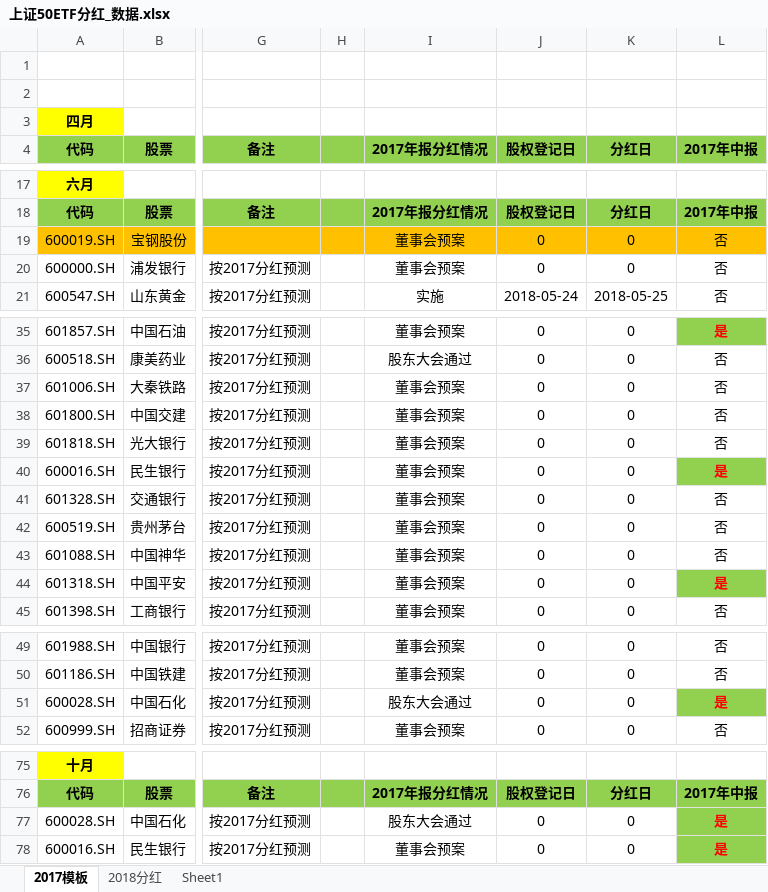
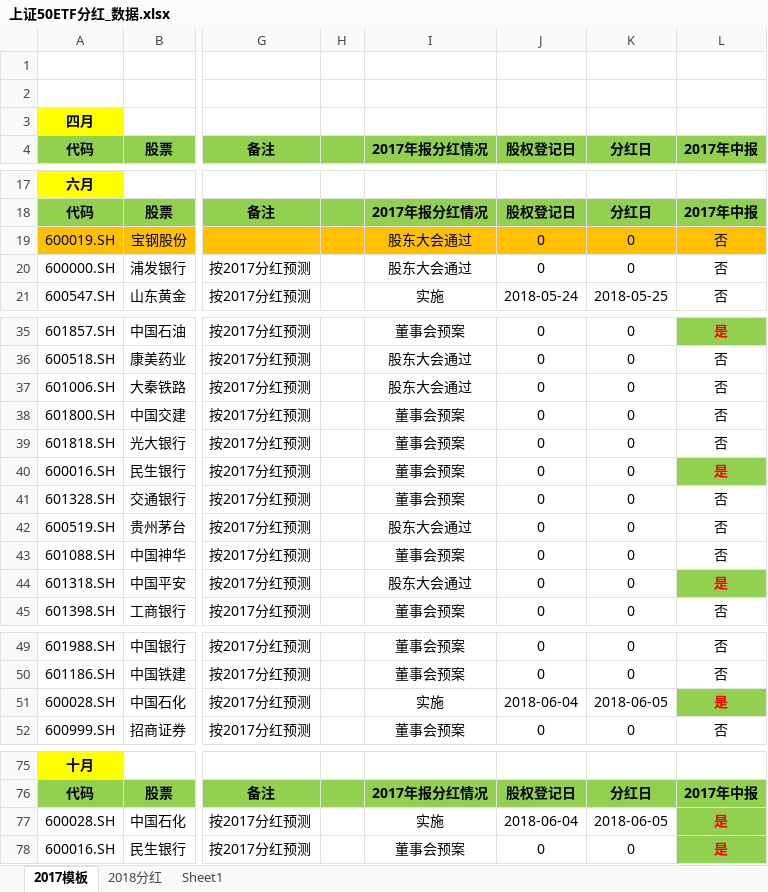
Before and after one commit to PokerDang/OPT-Account, an Excel workbook: 上证50ETF分红_数据.xlsx, sheet 2017模板, drawn as a sheet; only a part is shown, gaps mark what is left out; values as stored, in another font and other column widths than the file's, no borders; the diff covers the shown part only; the diff names each change by its address in the sheet, - before the commit and + after, or states it on an @@ line.

```diff
--- a/上证50ETF分红_数据.xlsx (sheet 2017模板)
+++ b/上证50ETF分红_数据.xlsx (sheet 2017模板)
-I19:I20 (2017年报分红情况): 董事会预案
+I19:I20 (2017年报分红情况): 股东大会通过
-I37 (2017年报分红情况): 董事会预案
+I37 (2017年报分红情况): 股东大会通过
-I42 (2017年报分红情况): 董事会预案
+I42 (2017年报分红情况): 股东大会通过
-I44 (2017年报分红情况): 董事会预案
+I44 (2017年报分红情况): 股东大会通过
-I51 (2017年报分红情况): 股东大会通过
+I51 (2017年报分红情况): 实施
-J51 (股权登记日): 0
+J51 (股权登记日): 2018-06-04
-K51 (分红日): 0
+K51 (分红日): 2018-06-05
-I77 (2017年报分红情况): 股东大会通过
+I77 (2017年报分红情况): 实施
-J77 (股权登记日): 0
+J77 (股权登记日): 2018-06-04
-K77 (分红日): 0
+K77 (分红日): 2018-06-05
```
Also changed, not shown: 5 edited cells elsewhere in this sheet, sheet 2018分红, formulas that keep their value, 交易监控/价差套利.xlsx, 期权自营汇报表.xlsx, 2 other files.
